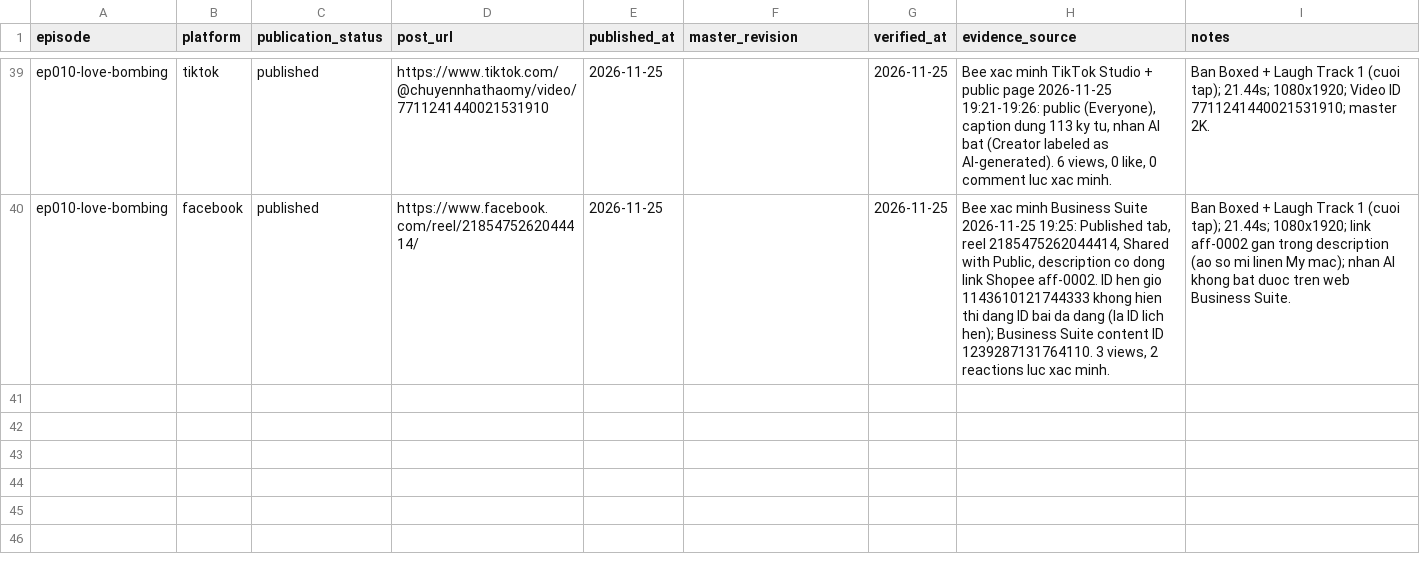
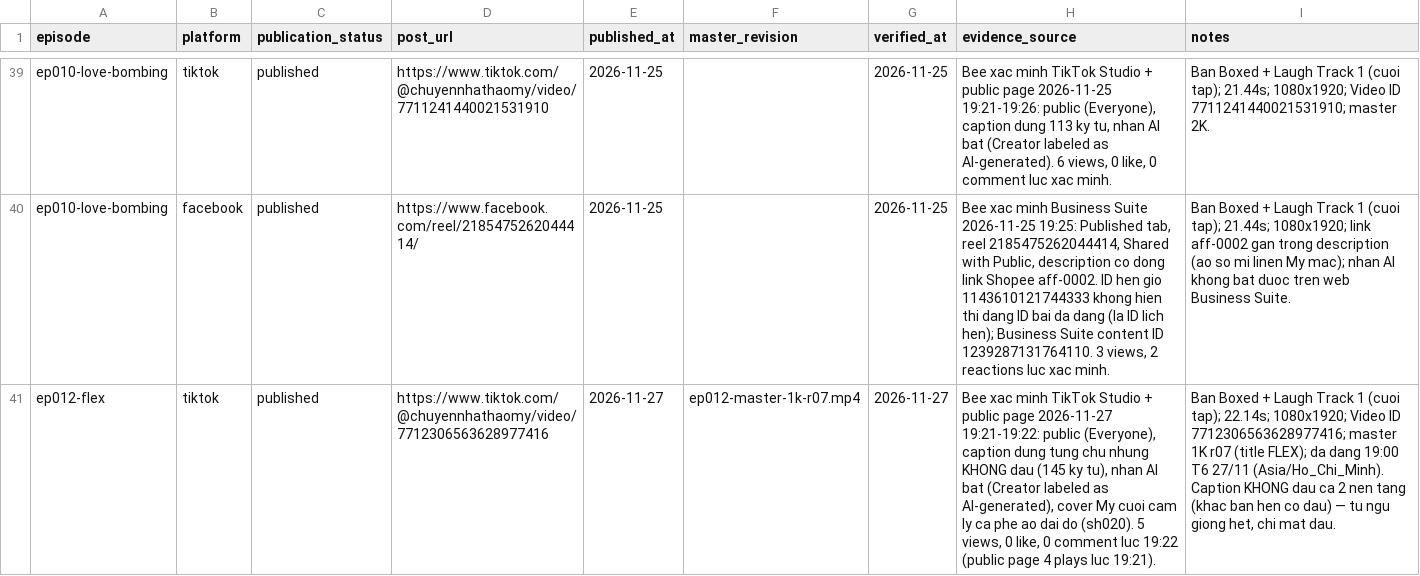
Before and after one commit to ptit9x/gen-videos-for-affiliate, a CSV file: 07_analytics/publications.csv, drawn as a sheet; only a part is shown, gaps mark what is left out; the diff covers the shown part only; the diff names each change by its address in the sheet, - before the commit and + after, or states it on an @@ line.

Commit message:
ep012: verified published 19:00 27/11 (TikTok + Facebook, reel 1131192252958955)

```diff
--- a/07_analytics/publications.csv
+++ b/07_analytics/publications.csv
+row 41: ep012-flex | tiktok | published | https://www.tiktok.com/@chuyennhathaomy/video/7712306563628977416 | 2026-11-27 | ep012-master-1k-r07.mp4 | 2026-11-27 | Bee xac minh TikTok Studio + public page 2026-11-27 19:21-19:22: public (Everyone), caption dung tung chu nhung KHONG dau (145 ky tu), nhan AI bat (Creator labeled as AI-generated), cover My cuoi cam ly ca phe ao dai do (sh020). 5 views, 0 like, 0 comment luc 19:22 (public page 4 plays luc 19:21). | Ban Boxed + Laugh Track 1 (cuoi tap); 22.14s; 1080x1920; Video ID 7712306563628977416; master 1K r07 (title FLEX); da dang 19:00 T6 27/11 (Asia/Ho_Chi_Minh). Caption KHONG dau ca 2 nen tang (khac ban hen co dau) — tu ngu giong het, chi mat dau.
```
Also changed, not shown: 1 added row elsewhere in this file, 00_docs/production-tracker.csv, 04_products/affiliate-placements.csv, 2 other files.
